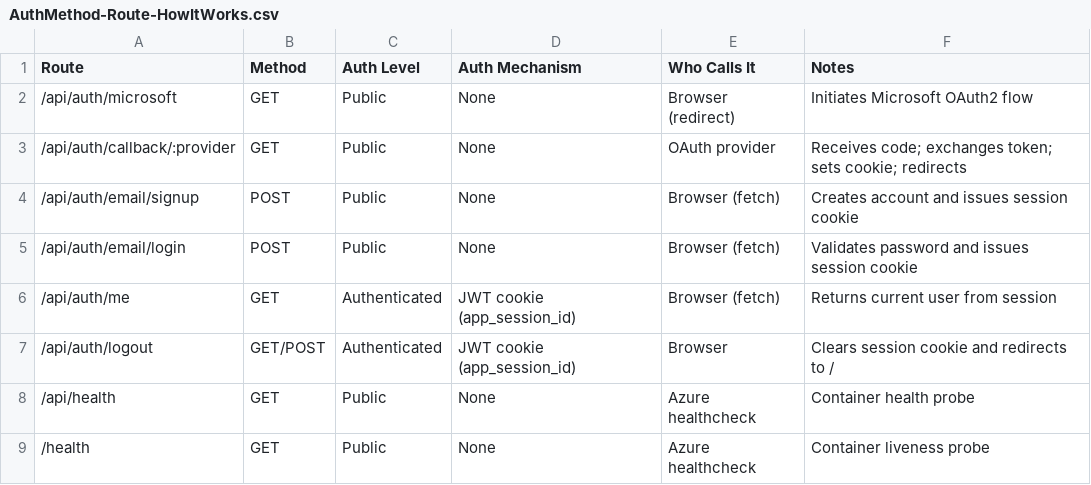
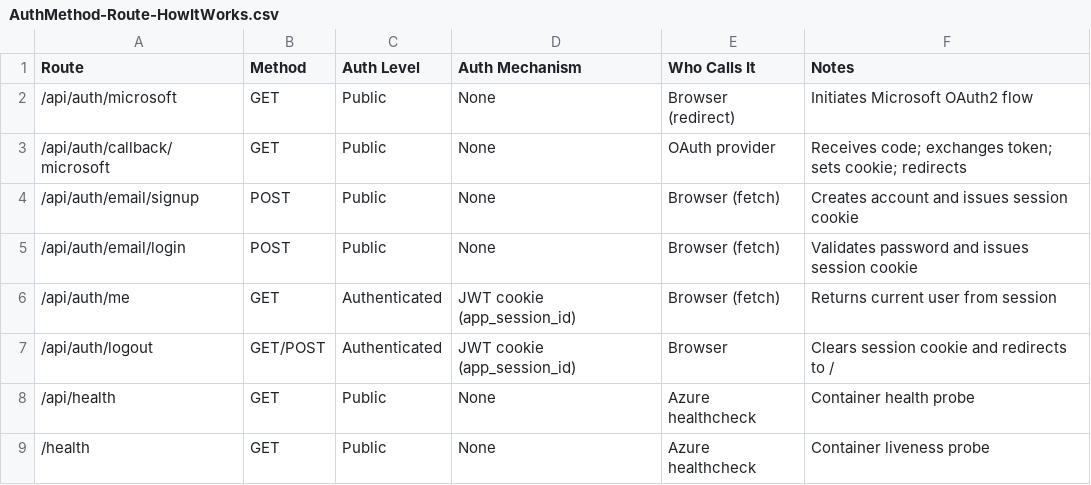
Before and after one commit to Greenchainz/green-sourcing-b2b-app, a CSV file: docs/AuthMethod-Route-HowItWorks.csv, drawn as a sheet; only a part is shown.

```diff
--- a/docs/AuthMethod-Route-HowItWorks.csv
+++ b/docs/AuthMethod-Route-HowItWorks.csv
@@ -2,3 +2,3 @@ Route,Method,Auth Level,Auth Mechanism,Who Calls It,Notes
 /api/auth/microsoft,GET,Public,None,Browser (redirect),Initiates Microsoft OAuth2 flow
-/api/auth/callback/:provider,GET,Public,None,OAuth provider,Receives code; exchanges token; sets cookie; redirects
+/api/auth/callback/microsoft,GET,Public,None,OAuth provider,Receives code; exchanges token; sets cookie; redirects
 /api/auth/email/signup,POST,Public,None,Browser (fetch),Creates account and issues session cookie
```
Also changed, not shown: 8 other files.
